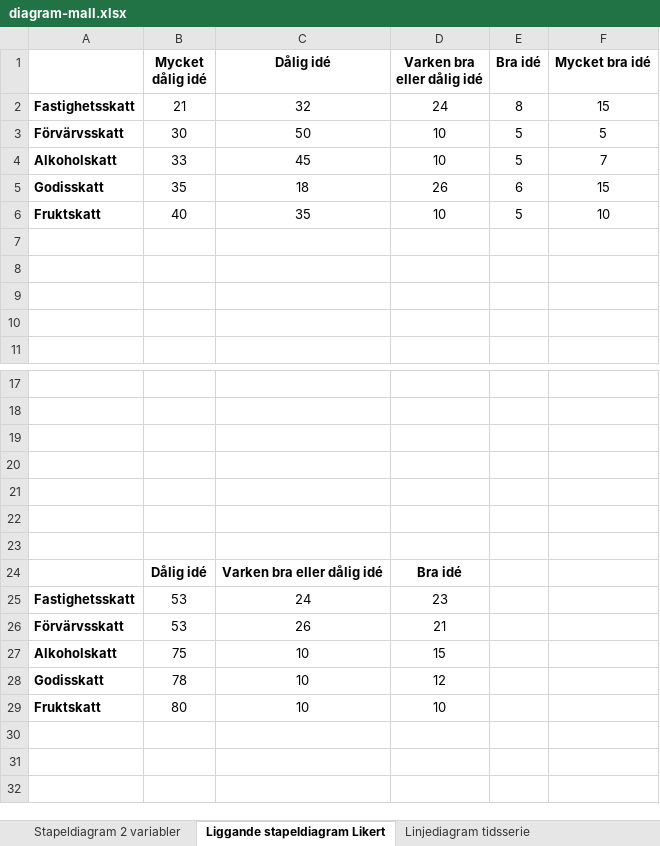
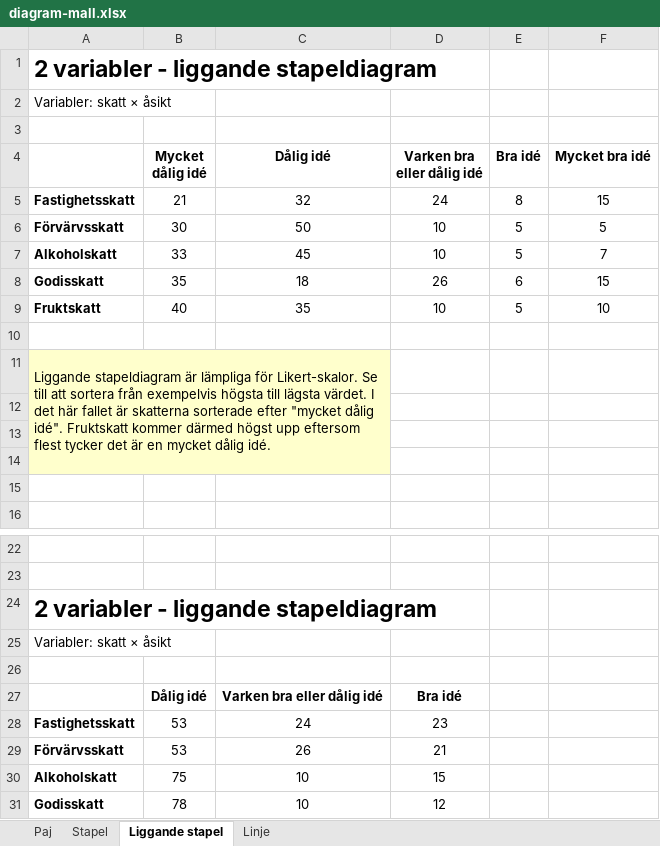
Before and after one commit to peterdalle/metodguiden.se, an Excel workbook: filer/diagram-mall.xlsx, sheet Liggande stapel, drawn as a sheet; only a part is shown, gaps mark what is left out; the shorter side is filled out with more unchanged rows; values as stored, in another font and other column widths than the file's, no borders; charts and pictures not drawn; removed rows and columns are numbered as before the commit, all else as after; the diff covers the shown part only; the diff names each change by its address in the sheet, - before the commit and + after, or states it on an @@ line.

```diff
--- a/filer/diagram-mall.xlsx (sheet Liggande stapel)
+++ b/filer/diagram-mall.xlsx (sheet Liggande stapel)
-sheet tab: Stapeldiagram 2 variabler
+sheet tab: Stapel
-sheet tab: Liggande stapeldiagram Likert
+sheet tab: Liggande stapel
-sheet tab: Linjediagram tidsserie
+sheet tab: Linje
+row 1: 2 variabler - liggande stapeldiagram
+row 2: Variabler: skatt × åsikt
+row 3: (empty)
+row 10: (empty)
+row 11: Liggande stapeldiagram är lämpliga för Likert-skalor. Se till att sortera från exempelvis högsta till lägsta värdet. I det här fallet är skatterna sorterade efter "mycket dålig idé". Fruktskatt kommer därmed högst upp eftersom flest tycker det är en mycket dålig idé.
-A12:C14 fill: none
+A12:C14 fill: #FFFFCC
-A24: (empty)
+A24: 2 variabler - liggande stapeldiagram
-A25: (empty)
+A25: Variabler: skatt × åsikt
-row 21: (empty)
-row 22: (empty)
```
Also changed, not shown: 27 added rows elsewhere in this sheet, sheet Stapel, sheet Linje, sheet Paj, other sheet tabs, charts or pictures.
